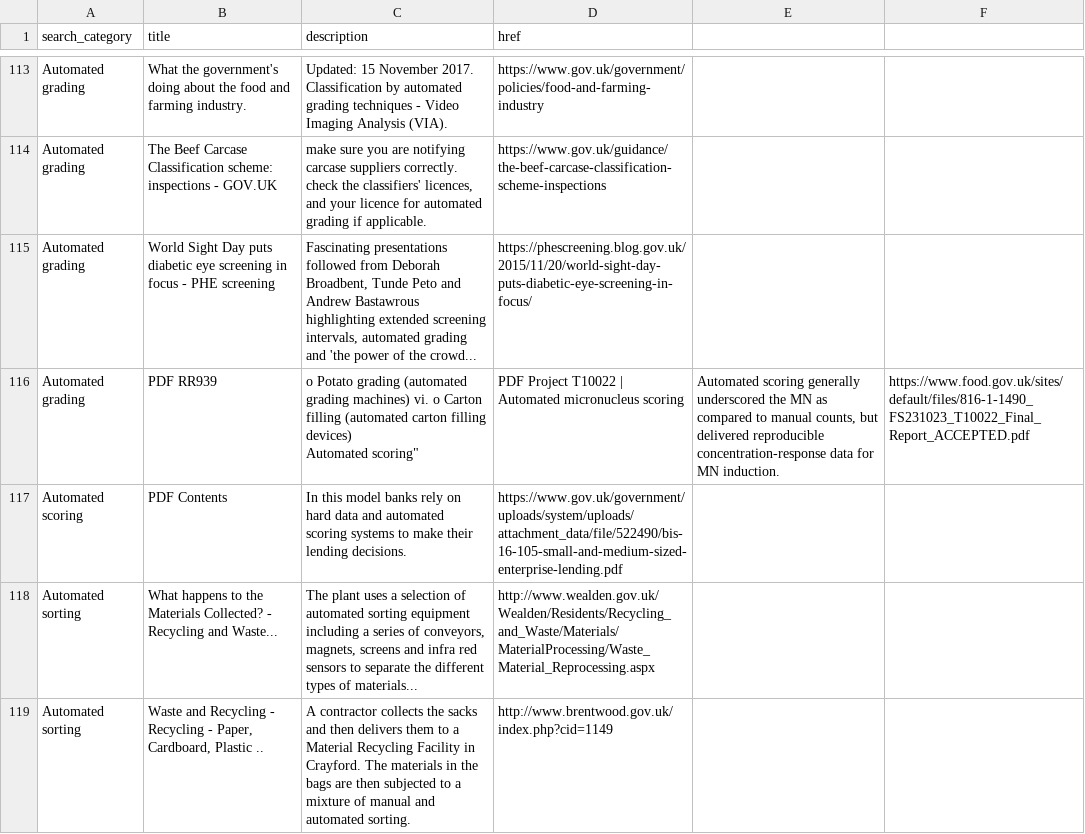
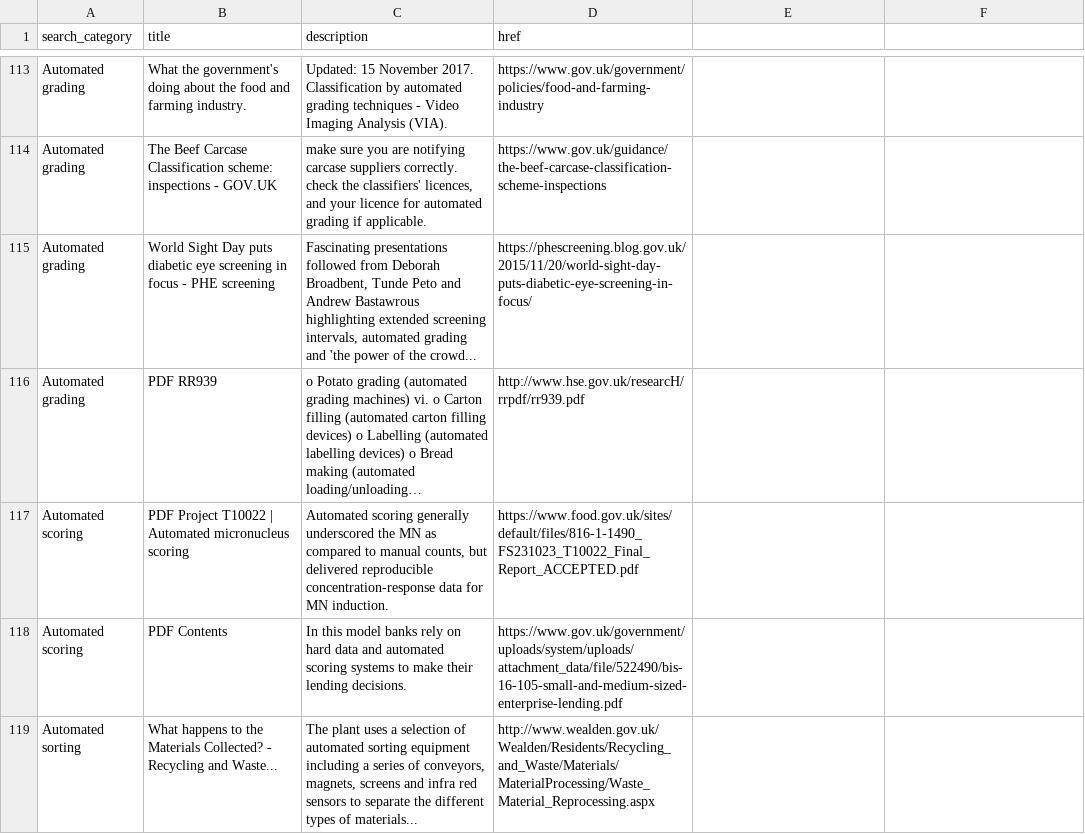
Before and after one commit to critocrito/data-scores-in-the-uk, a CSV file: materials/ddg-scrapes-clean.csv, drawn as a sheet; only a part is shown, gaps mark what is left out; the shorter side is filled out with more unchanged rows.

Commit message:
Cleaned line 176 of the ddg-scraper.csv.

```diff
--- a/materials/ddg-scrapes-clean.csv
+++ b/materials/ddg-scrapes-clean.csv
@@ -115,4 +115,4 @@ search_category,title,description,href
 "Automated grading","World Sight Day puts diabetic eye screening in focus - PHE screening","Fascinating presentations followed from Deborah Broadbent, Tunde Peto and Andrew Bastawrous highlighting extended screening intervals, automated grading and 'the power of the crowd...","https://phescreening.blog.gov.uk/2015/11/20/world-sight-day-puts-diabetic-eye-screening-in-focus/"
-"Automated grading","PDF RR939","o Potato grading (automated grading machines)  vi. o Carton filling (automated carton filling devices)
-"Automated scoring","PDF Project T10022 | Automated micronucleus scoring","Automated scoring generally underscored the MN as compared to manual counts, but delivered reproducible concentration-response data for MN induction.","https://www.food.gov.uk/sites/default/files/816-1-1490_FS231023_T10022_Final_Report_ACCEPTED.pdf"
+"Automated grading","PDF RR939","o Potato grading (automated grading machines)  vi. o Carton filling (automated carton filling devices) o Labelling (automated labelling devices) o Bread making (automated loading/unloading…","http://www.hse.gov.uk/researcH/rrpdf/rr939.pdf"
+"Automated scoring","PDF Project T10022 | Automated micronucleus scoring","Automated scoring generally underscored the MN as compared to manual counts, but delivered reproducible concentration-response data for MN induction.","https://www.food.gov.uk/sites/default/files/816-1-1490_FS231023_T10022_Final_Report_ACCEPTED.pdf"
 "Automated scoring","PDF Contents","In this model banks rely on hard data and automated scoring systems to make their lending decisions.","https://www.gov.uk/government/uploads/system/uploads/attachment_data/file/522490/bis-16-105-small-and-medium-sized-enterprise-lending.pdf"
```
Also changed, not shown: materials/ddg-scrapes.csv.
